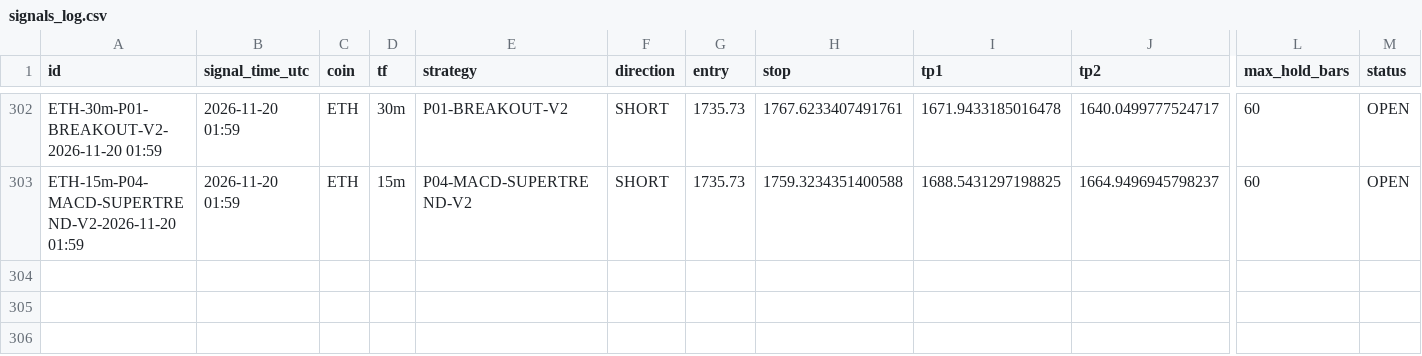
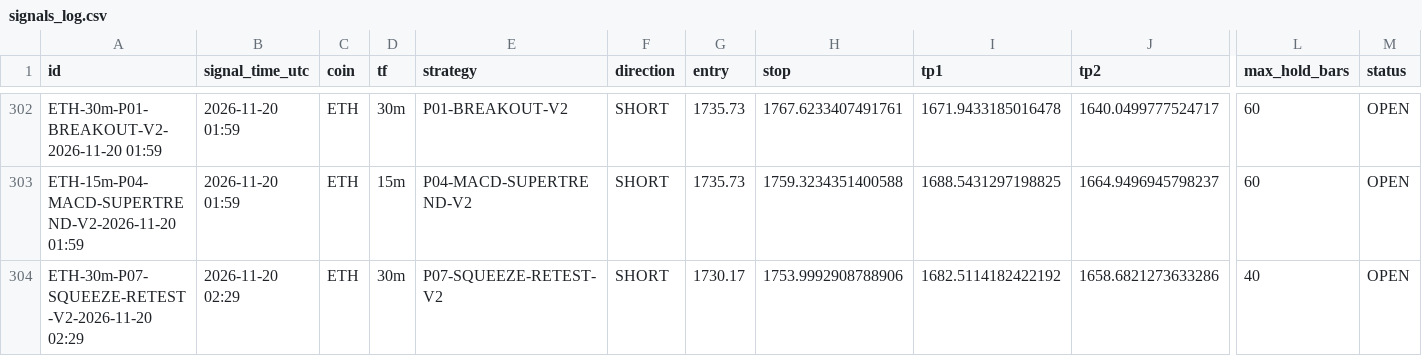
Before and after one commit to mayastraglobal-ui/crypto-signal-agent, a CSV file: reports/signals_log.csv, drawn as a sheet; only a part is shown, gaps mark what is left out; rows hold the shown columns only; the diff names each change by its address in the sheet, - before the commit and + after, or states it on an @@ line.

```diff
--- a/reports/signals_log.csv
+++ b/reports/signals_log.csv
+row 304: ETH-30m-P07-SQUEEZE-RETEST-V2-2026-11-20 02:29 | 2026-11-20 02:29 | ETH | 30m | P07-SQUEEZE-RETEST-V2 | SHORT | 1730.17 | 1753.9992908788906 | 1682.5114182422192 | 1658.6821273633286 | 40 | OPEN
```
Also changed, not shown: reports/position_events.csv, reports/strategy_scoreboard.csv, 20 other files.
